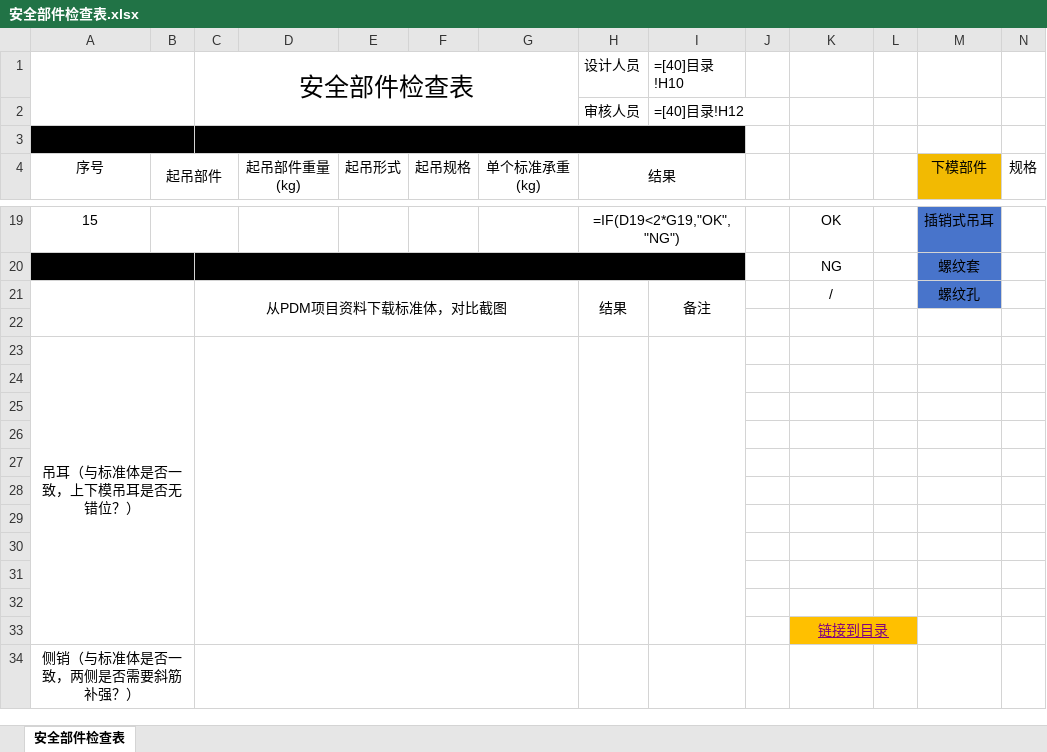
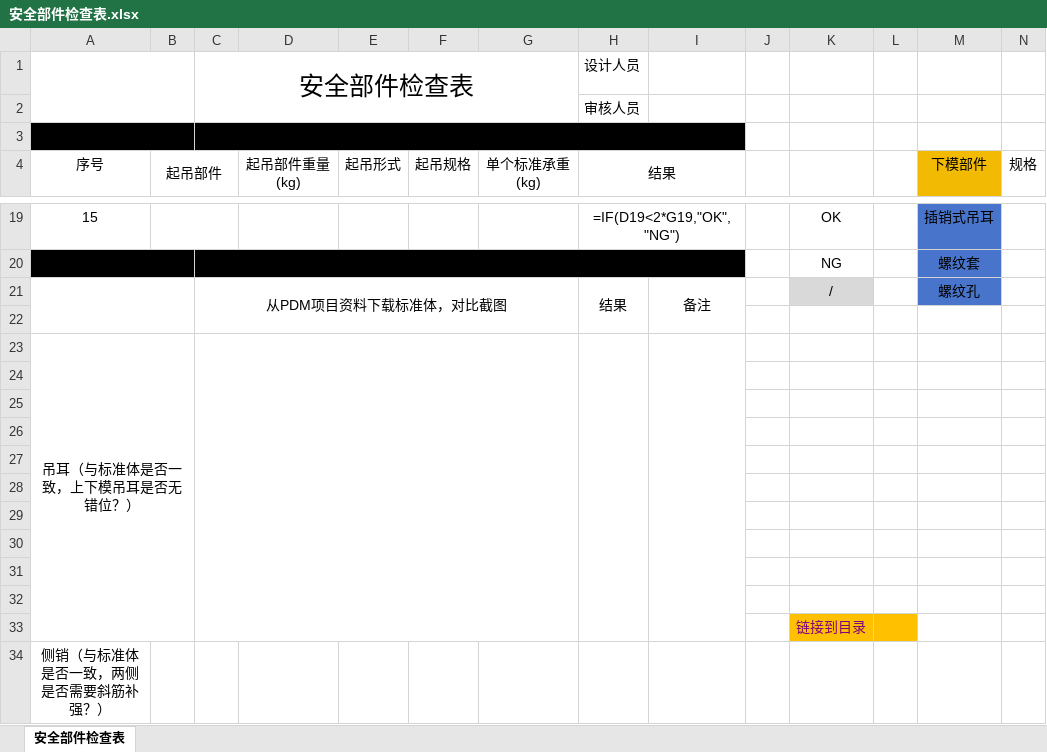
Before and after one commit to tudouzhuang/webprogram, an Excel workbook: project/src/main/resources/static/templates/安全部件检查表.xlsx, sheet 安全部件检查表, drawn as a sheet; only a part is shown, gaps mark what is left out; values as stored, in another font and other column widths than the file's, no borders; formulas without a stored value are shown as written; the diff names each change by its address in the sheet, - before the commit and + after, or states it on an @@ line.

```diff
--- a/project/src/main/resources/static/templates/安全部件检查表.xlsx (sheet 安全部件检查表)
+++ b/project/src/main/resources/static/templates/安全部件检查表.xlsx (sheet 安全部件检查表)
-I1: =[40]目录!H10
+I1: (empty)
-I2: =[40]目录!H12
+I2: (empty)
-K21 fill: none
+K21 fill: #D9D9D9
-K33 underline: on
+K33 underline: off
-K33:L33 merged
-A34:B34 merged
-C34:G34 merged
```
Also changed, not shown: project/src/main/resources/static/templates/动态干涉检查.xlsx, project/src/main/resources/static/templates/后序压力控制专项检查表.xlsx, 4 other files.
